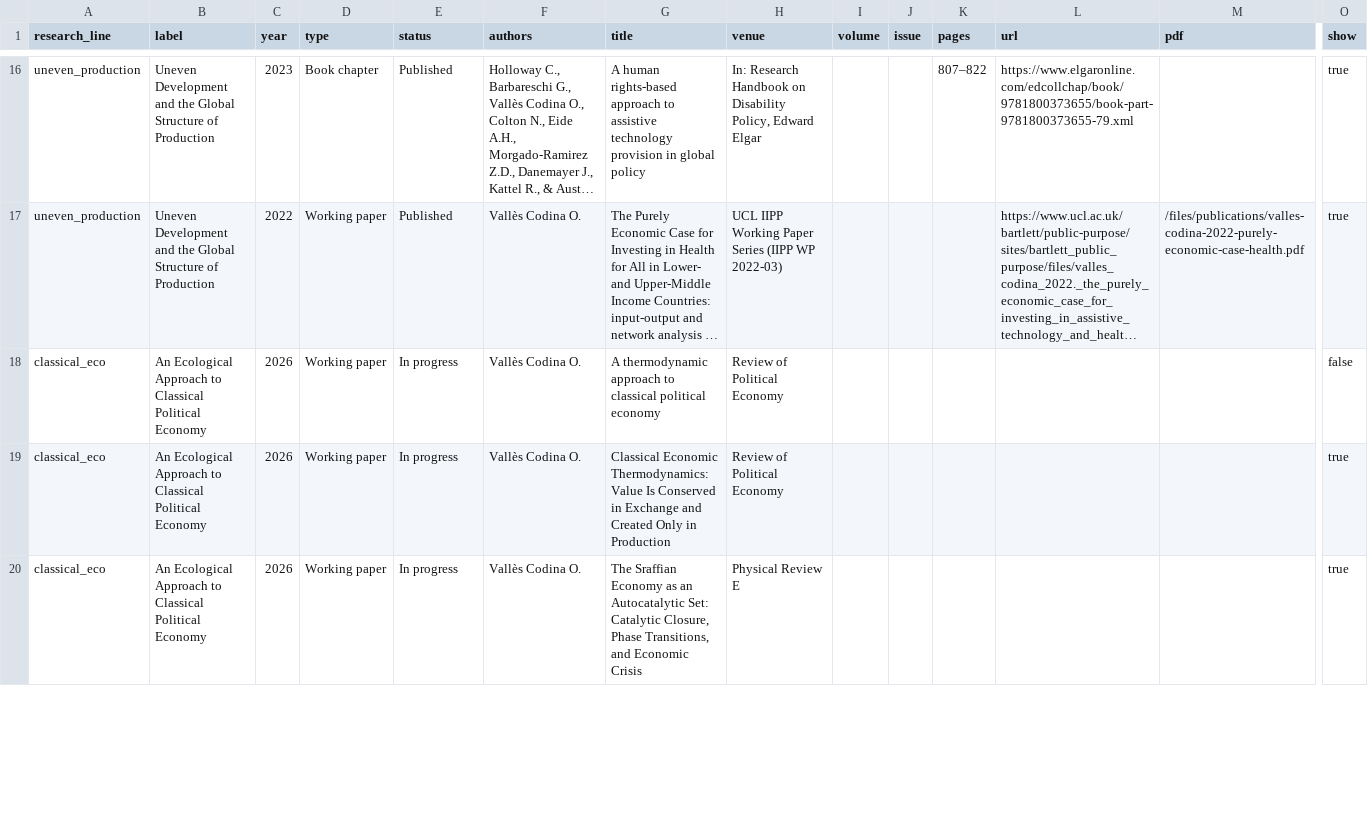
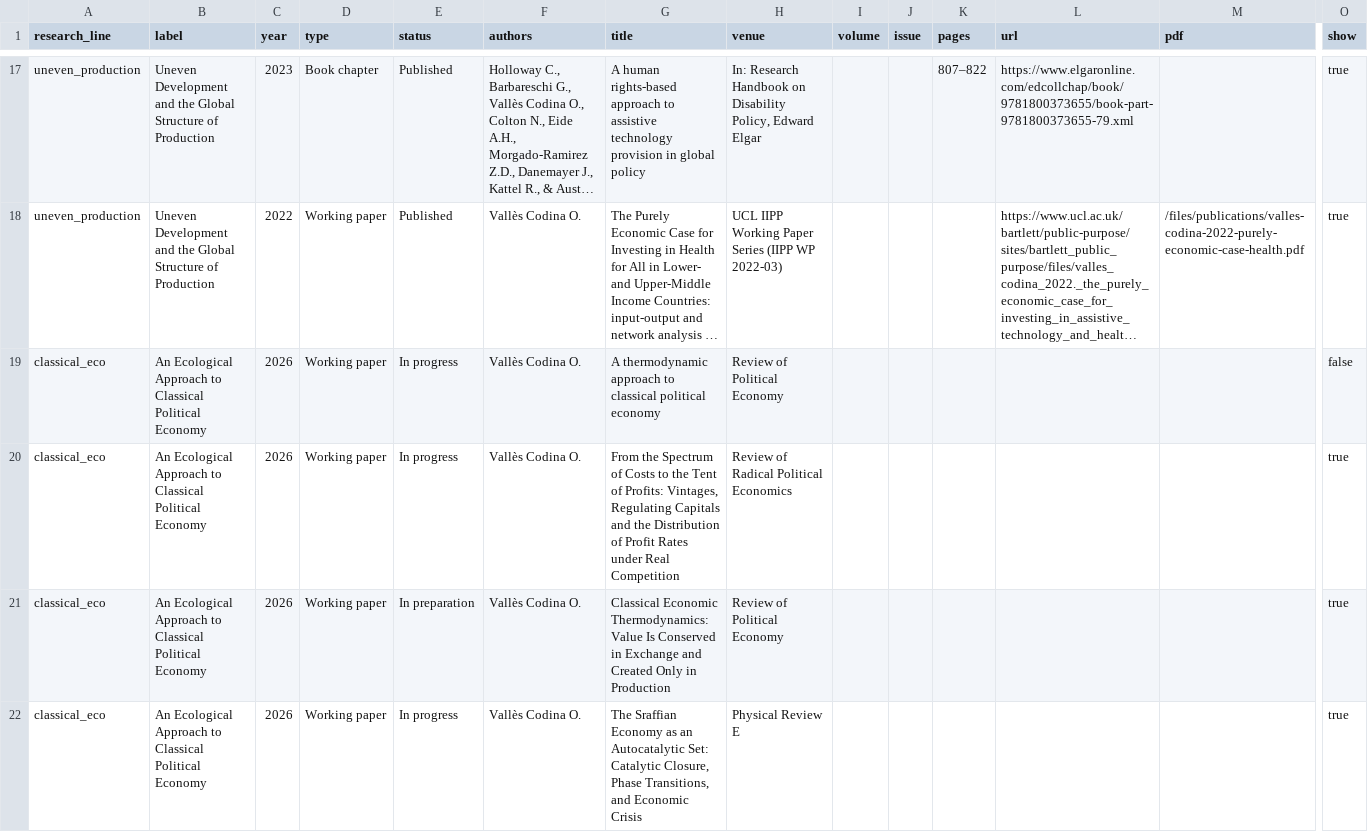
Before and after one commit to ecoclassical/ecoclassical.github.io, a CSV file: _data/publications.csv, drawn as a sheet; only a part is shown, gaps mark what is left out; long unchanged cells end in …; addresses are those after the commit; rows hold the shown columns only; the diff covers the shown part only; the diff names each change by its address in the sheet, - before the commit and + after, or states it on an @@ line.

```diff
--- a/_data/publications.csv
+++ b/_data/publications.csv
+row 20: classical_eco | An Ecological Approach to Classical Political Economy | 2026 | Working paper | In progress | Vallès Codina O. | From the Spectrum of Costs to the Tent of Profits: Vintages, Regulating Capitals and the Distribution of Profit Rates under Real Competition | Review of Radical Political Economics |  |  |  |  |  | true
-E21 (status): In progress
+E21 (status): In preparation
```
Also changed, not shown: 1 added row and 4 edited cells elsewhere in this file, 4 other files.
